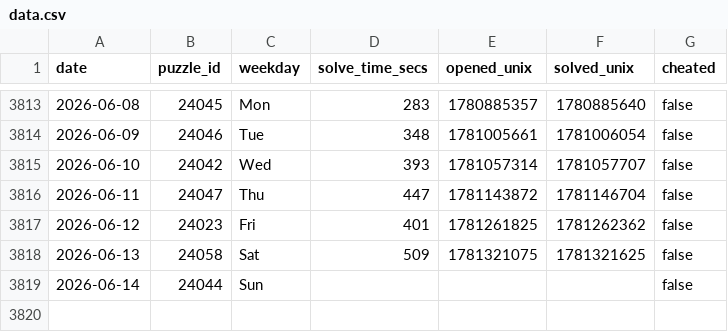
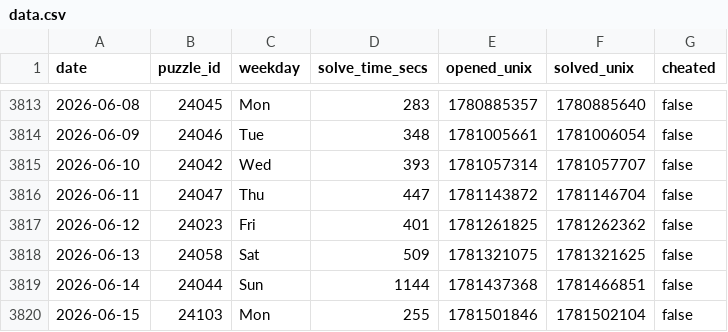
Before and after one commit to samleitermann/NYTCrosswordScraper, a CSV file: data.csv, drawn as a sheet; only a part is shown, gaps mark what is left out.

```diff
--- a/data.csv
+++ b/data.csv
@@ -3818,2 +3818,3 @@ date,puzzle_id,weekday,solve_time_secs,opened_unix,solved_unix,cheated
 2026-06-13,24058,Sat,509,1781321075,1781321625,false
-2026-06-14,24044,Sun,,,,false
+2026-06-14,24044,Sun,1144,1781437368,1781466851,false
+2026-06-15,24103,Mon,255,1781501846,1781502104,false
```
Also changed, not shown: 2 other files.
